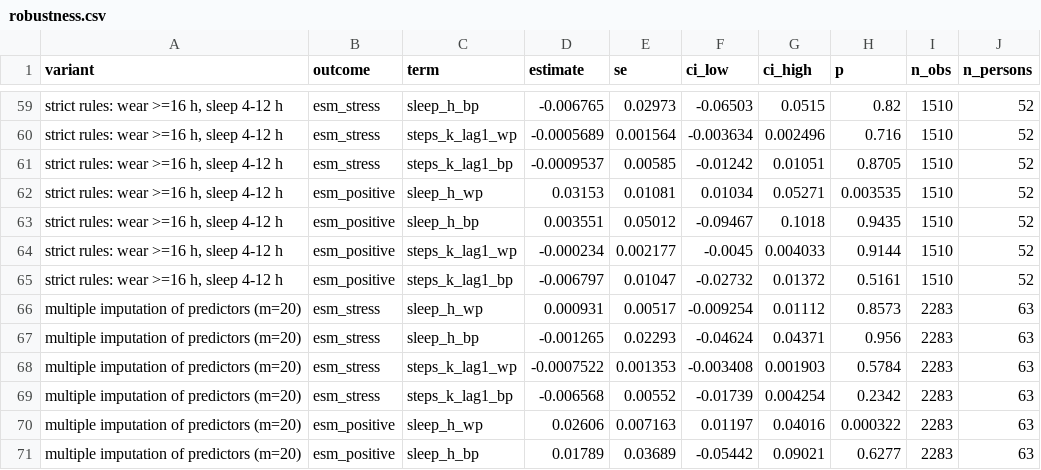
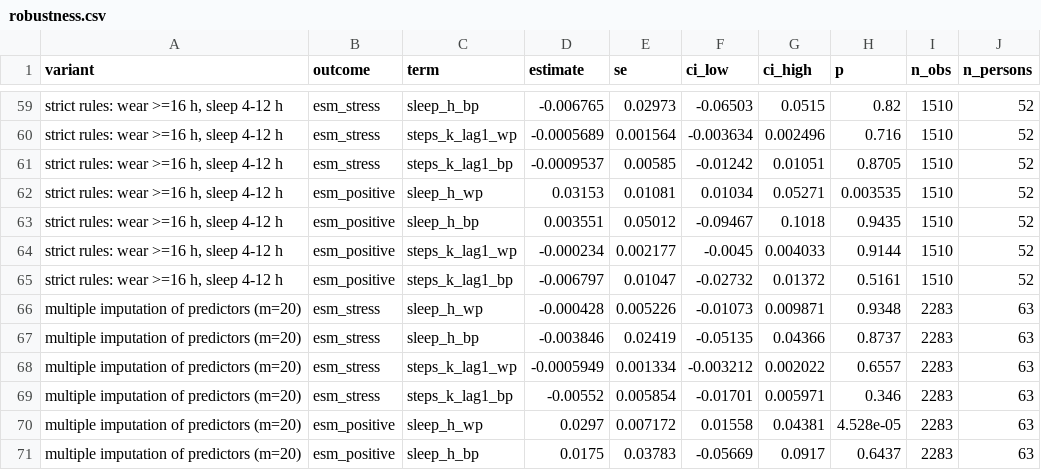
Before and after one commit to lizxu-byte/lifesnaps-multilevel, a CSV file: results/robustness.csv, drawn as a sheet; only a part is shown, gaps mark what is left out; the diff covers the shown part only; the diff names each change by its address in the sheet, - before the commit and + after, or states it on an @@ line.

```diff
--- a/results/robustness.csv
+++ b/results/robustness.csv
-D66 (estimate): 0.000931
+D66 (estimate): -0.000428
-E66 (se): 0.00517
+E66 (se): 0.005226
-F66 (ci_low): -0.009254
+F66 (ci_low): -0.01073
-G66 (ci_high): 0.01112
+G66 (ci_high): 0.009871
-H66 (p): 0.8573
+H66 (p): 0.9348
-D67 (estimate): -0.001265
+D67 (estimate): -0.003846
-E67 (se): 0.02293
+E67 (se): 0.02419
-F67 (ci_low): -0.04624
+F67 (ci_low): -0.05135
-G67 (ci_high): 0.04371
+G67 (ci_high): 0.04366
-H67 (p): 0.956
+H67 (p): 0.8737
-D68 (estimate): -0.0007522
+D68 (estimate): -0.0005949
-E68 (se): 0.001353
+E68 (se): 0.001334
-F68 (ci_low): -0.003408
+F68 (ci_low): -0.003212
-G68 (ci_high): 0.001903
+G68 (ci_high): 0.002022
-H68 (p): 0.5784
+H68 (p): 0.6557
-D69 (estimate): -0.006568
+D69 (estimate): -0.00552
-E69 (se): 0.00552
+E69 (se): 0.005854
-F69 (ci_low): -0.01739
+F69 (ci_low): -0.01701
-G69 (ci_high): 0.004254
+G69 (ci_high): 0.005971
-H69 (p): 0.2342
+H69 (p): 0.346
-D70 (estimate): 0.02606
+D70 (estimate): 0.0297
-E70 (se): 0.007163
+E70 (se): 0.007172
-F70 (ci_low): 0.01197
+F70 (ci_low): 0.01558
-G70 (ci_high): 0.04016
+G70 (ci_high): 0.04381
-H70 (p): 0.000322
+H70 (p): 4.528e-05
-D71 (estimate): 0.01789
+D71 (estimate): 0.0175
-E71 (se): 0.03689
+E71 (se): 0.03783
-F71 (ci_low): -0.05442
+F71 (ci_low): -0.05669
-G71 (ci_high): 0.09021
+G71 (ci_high): 0.0917
-H71 (p): 0.6277
+H71 (p): 0.6437
```
Also changed, not shown: 10 edited cells elsewhere in this file, results/all_fixed_effects.csv, results/compliance_models.csv, 7 other files.
